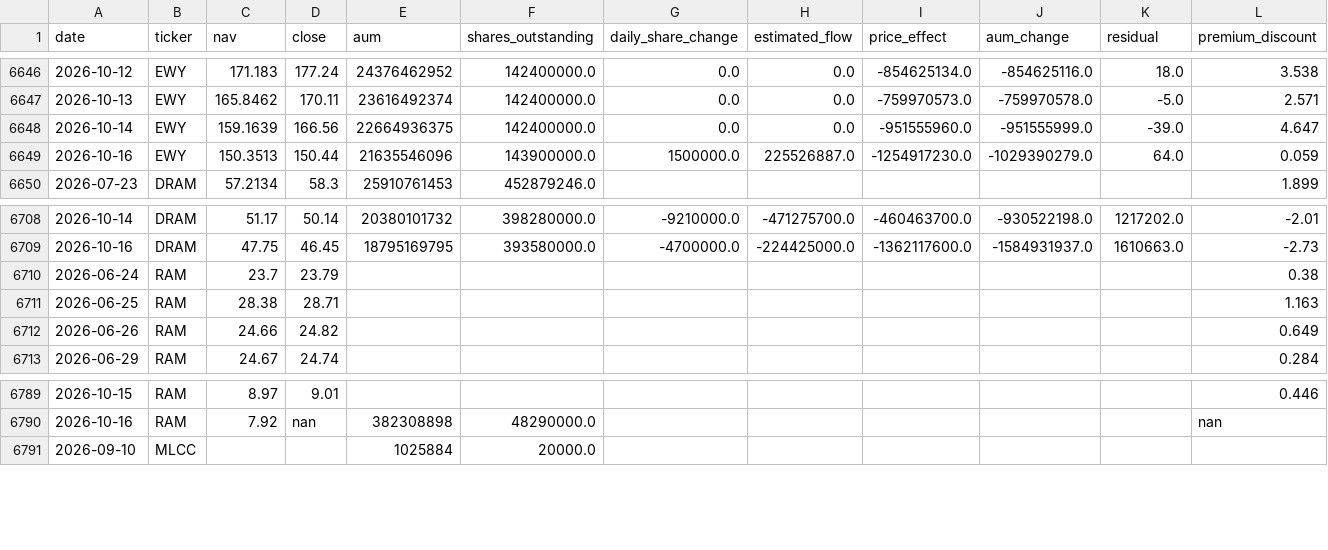
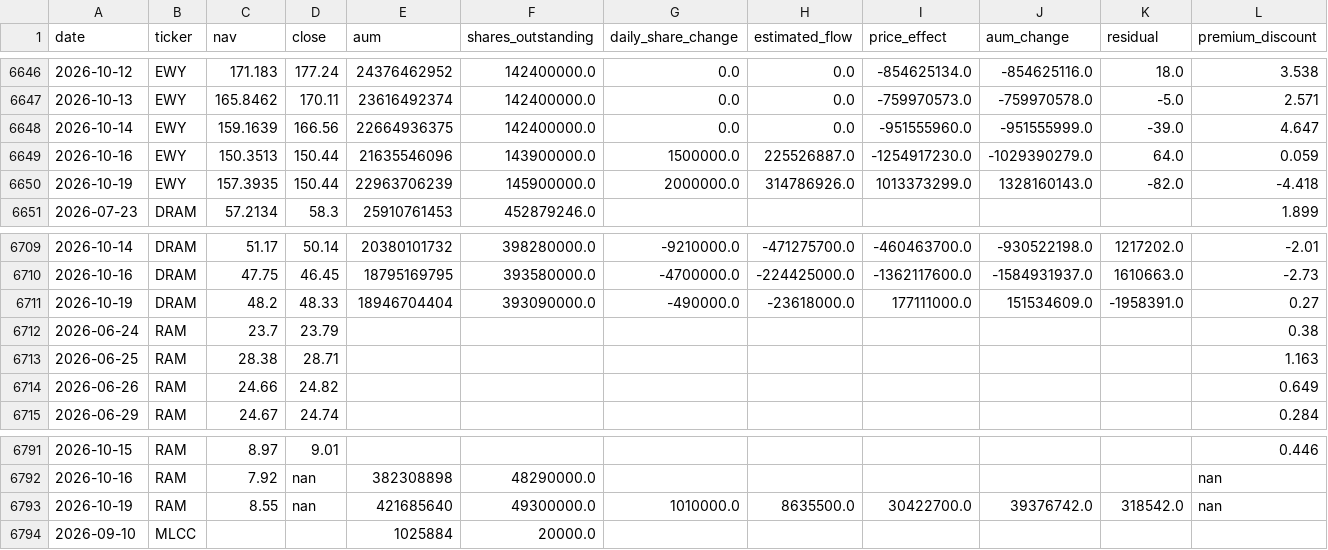
Before and after one commit to winner02-spec/ewy-dram-flow-dashboard-, a CSV file: data/flows.csv, drawn as a sheet; only a part is shown, gaps mark what is left out; rows hold the shown columns only; the diff names each change by its address in the sheet, - before the commit and + after, or states it on an @@ line.

Commit message:
data: 2026-10-20

```diff
--- a/data/flows.csv
+++ b/data/flows.csv
+row 6650: 2026-10-19 | EWY | 157.3935 | 150.44 | 22963706239 | 145900000.0 | 2000000.0 | 314786926.0 | 1013373299.0 | 1328160143.0 | -82.0 | -4.418
+row 6711: 2026-10-19 | DRAM | 48.2 | 48.33 | 18946704404 | 393090000.0 | -490000.0 | -23618000.0 | 177111000.0 | 151534609.0 | -1958391.0 | 0.27
+row 6793: 2026-10-19 | RAM | 8.55 | nan | 421685640 | 49300000.0 | 1010000.0 | 8635500.0 | 30422700.0 | 39376742.0 | 318542.0 | nan
```
Also changed, not shown: 2 other files.
